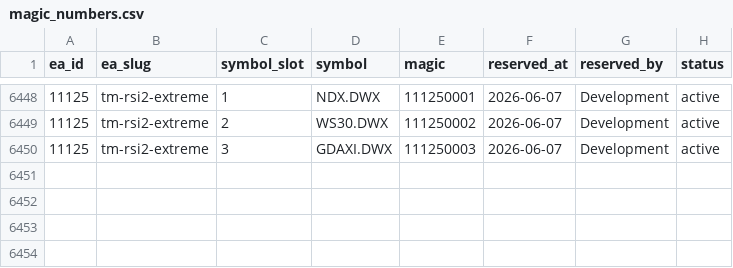
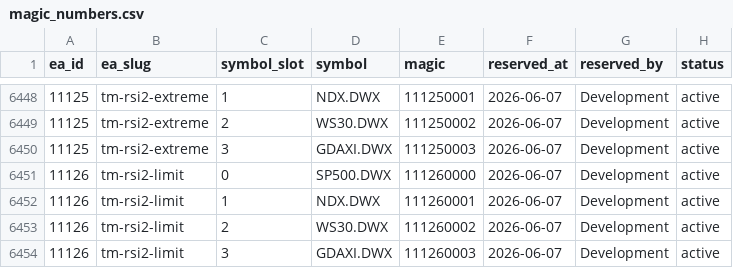
Before and after one commit to QuantMechanica/VPS-PortfolioBuild, a CSV file: framework/registry/magic_numbers.csv, drawn as a sheet; only a part is shown, gaps mark what is left out.

```diff
--- a/framework/registry/magic_numbers.csv
+++ b/framework/registry/magic_numbers.csv
@@ -6450 +6450,5 @@ ea_id,ea_slug,symbol_slot,symbol,magic,reserved_at,reserved_by,status
 11125,tm-rsi2-extreme,3,GDAXI.DWX,111250003,2026-06-07,Development,active
+11126,tm-rsi2-limit,0,SP500.DWX,111260000,2026-06-07,Development,active
+11126,tm-rsi2-limit,1,NDX.DWX,111260001,2026-06-07,Development,active
+11126,tm-rsi2-limit,2,WS30.DWX,111260002,2026-06-07,Development,active
+11126,tm-rsi2-limit,3,GDAXI.DWX,111260003,2026-06-07,Development,active
```
